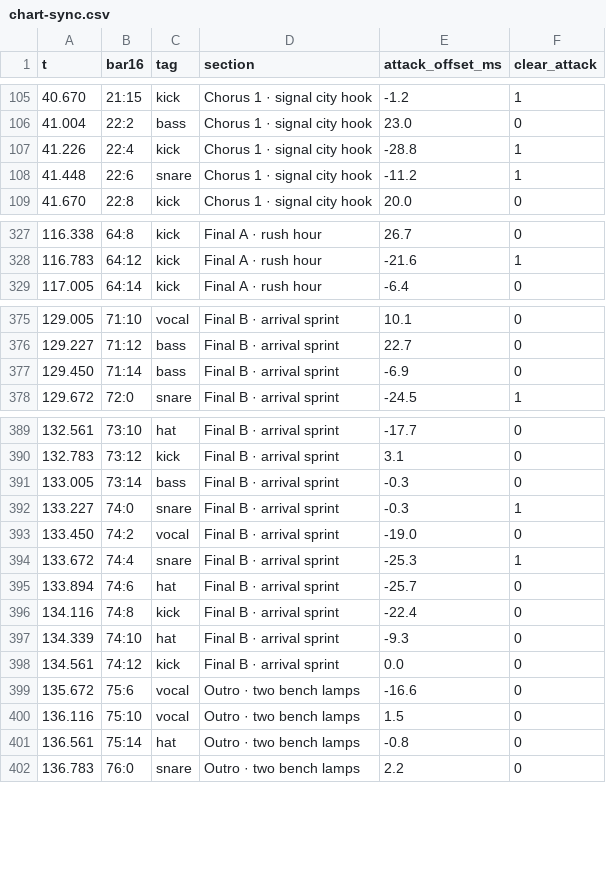
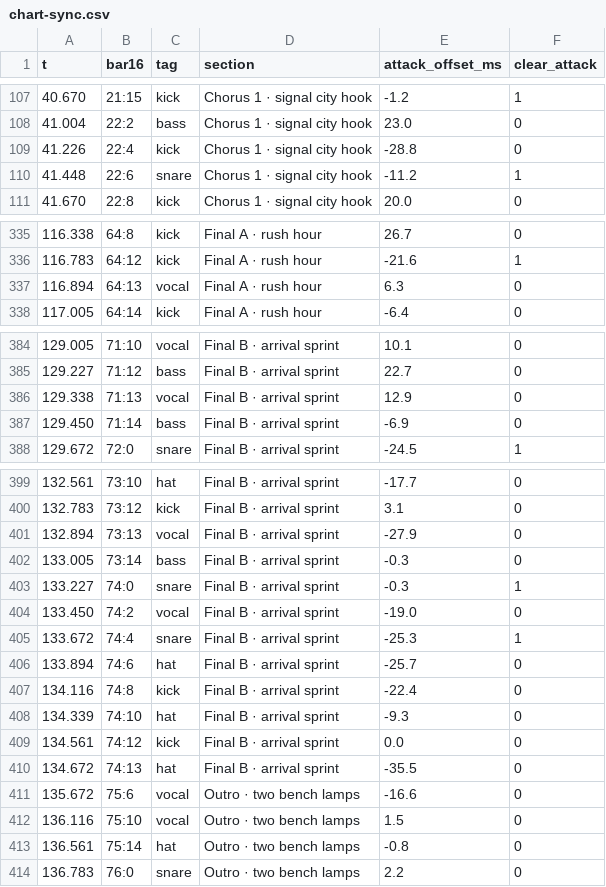
Before and after one commit to tbtnb/newjeans-line, a CSV file: levels-design/eta/chart-sync.csv, drawn as a sheet; only a part is shown, gaps mark what is left out; the diff covers the shown part only.

```diff
--- a/levels-design/eta/chart-sync.csv
+++ b/levels-design/eta/chart-sync.csv
@@ -106,3 +108,3 @@ t,bar16,tag,section,attack_offset_ms,clear_attack
 41.004,22:2,bass,"Chorus 1 · signal city hook",23.0,0
-41.226,22:4,kick,"Chorus 1 · signal city hook",-28.8,1
+41.226,22:4,kick,"Chorus 1 · signal city hook",-28.8,0
 41.448,22:6,snare,"Chorus 1 · signal city hook",-11.2,1
@@ -328,2 +336,3 @@ t,bar16,tag,section,attack_offset_ms,clear_attack
 116.783,64:12,kick,"Final A · rush hour",-21.6,1
+116.894,64:13,vocal,"Final A · rush hour",6.3,0
 117.005,64:14,kick,"Final A · rush hour",-6.4,0
@@ -376,2 +385,3 @@ t,bar16,tag,section,attack_offset_ms,clear_attack
 129.227,71:12,bass,"Final B · arrival sprint",22.7,0
+129.338,71:13,vocal,"Final B · arrival sprint",12.9,0
 129.450,71:14,bass,"Final B · arrival sprint",-6.9,0
@@ -390,2 +400,3 @@ t,bar16,tag,section,attack_offset_ms,clear_attack
 132.783,73:12,kick,"Final B · arrival sprint",3.1,0
+132.894,73:13,vocal,"Final B · arrival sprint",-27.9,0
 133.005,73:14,bass,"Final B · arrival sprint",-0.3,0
@@ -398,2 +409,3 @@ t,bar16,tag,section,attack_offset_ms,clear_attack
 134.561,74:12,kick,"Final B · arrival sprint",0.0,0
+134.672,74:13,hat,"Final B · arrival sprint",-35.5,0
 135.672,75:6,vocal,"Outro · two bench lamps",-16.6,0
```
Also changed, not shown: 8 added rows and 2 edited cells elsewhere in this file, levels-design/cool-with-you/chart-sync.csv, 32 other files.
